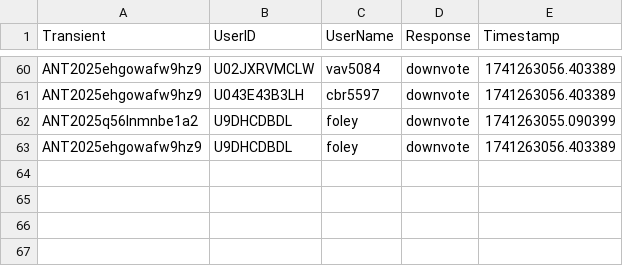
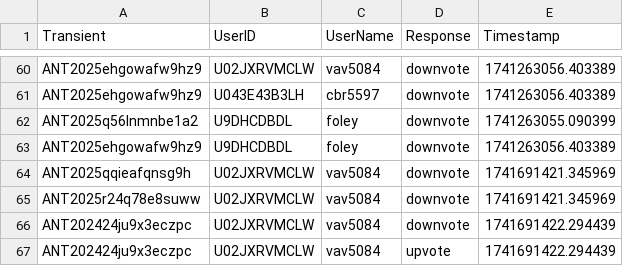
Before and after one commit to VTDA-Group/antares-filter-slackbots, a CSV file: data/superphot-plus/voting_history.csv, drawn as a sheet; only a part is shown, gaps mark what is left out; the diff names each change by its address in the sheet, - before the commit and + after, or states it on an @@ line.

Commit message:
Daily vote push

```diff
--- a/data/superphot-plus/voting_history.csv
+++ b/data/superphot-plus/voting_history.csv
+row 64: ANT2025qqieafqnsg9h | U02JXRVMCLW | vav5084 | downvote | 1741691421.345969
+row 65: ANT2025r24q78e8suww | U02JXRVMCLW | vav5084 | downvote | 1741691421.345969
+row 66: ANT202424ju9x3eczpc | U02JXRVMCLW | vav5084 | downvote | 1741691422.294439
+row 67: ANT202424ju9x3eczpc | U02JXRVMCLW | vav5084 | upvote | 1741691422.294439
```
